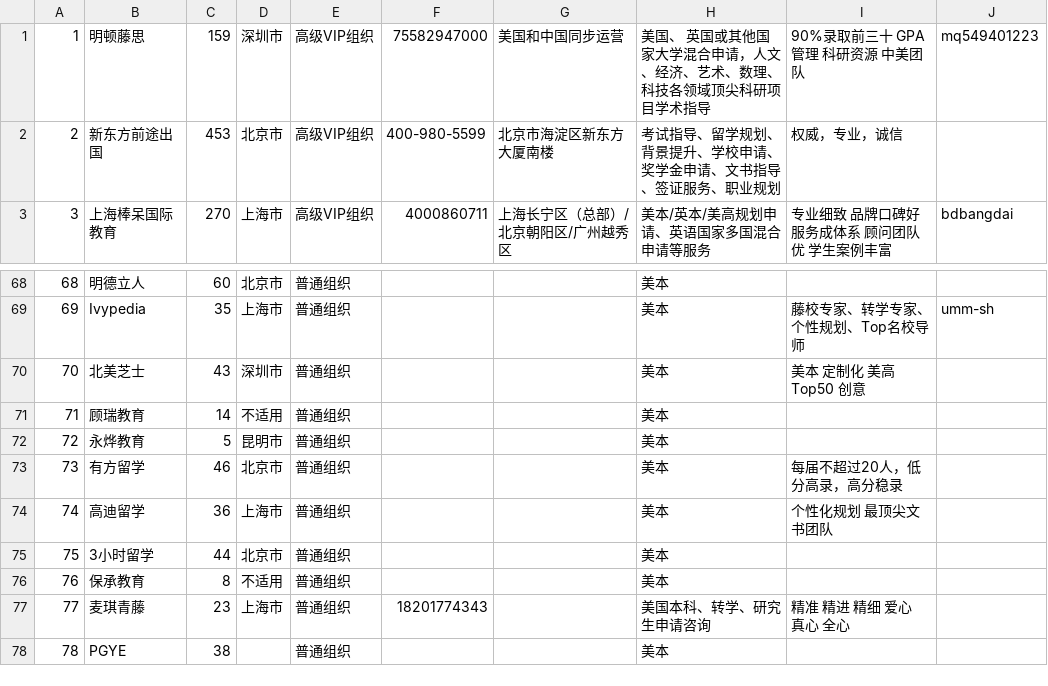
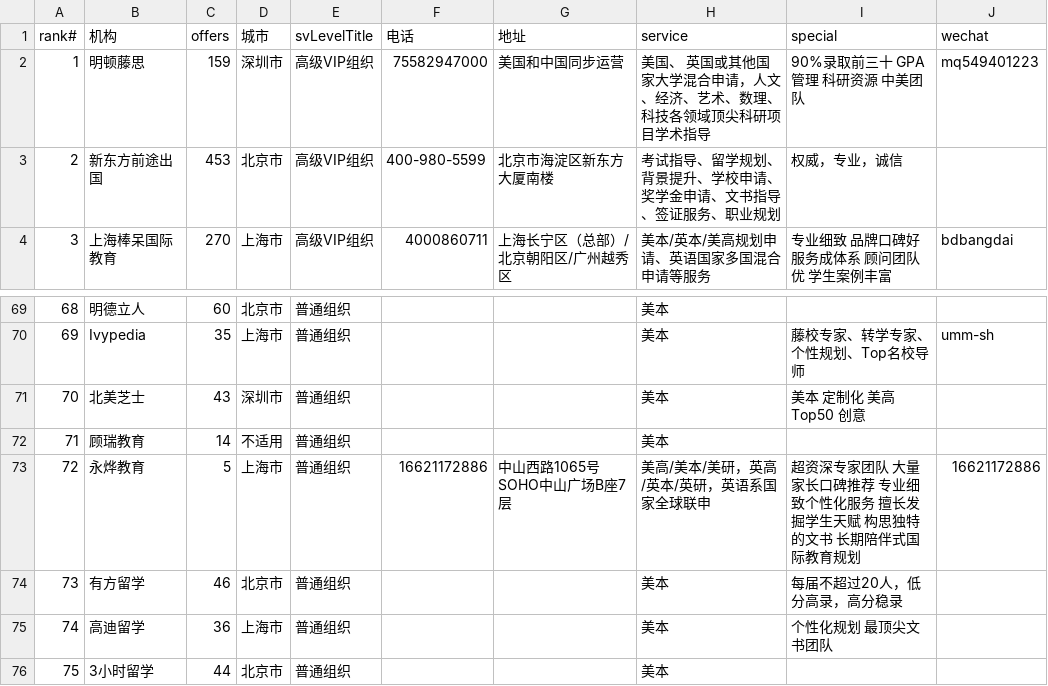
Before and after one commit to pette1999/scraper-for-wechatMiniprogram, a CSV file: data/csv/advisors.csv, drawn as a sheet; only a part is shown, gaps mark what is left out; the shorter side is filled out with more unchanged rows.

```diff
--- a/data/csv/advisors.csv
+++ b/data/csv/advisors.csv
@@ -1 +1,2 @@
+rank#,机构,offers,城市,svLevelTitle,电话,地址,service,special,wechat
 1,明顿藤思,159,深圳市,高级VIP组织,75582947000,美国和中国同步运营,美国、 英国或其他国家大学混合申请，人文、经济、艺术、数理、科技各领域顶尖科研项目学术指导,90%录取前三十 GPA管理 科研资源 中美团队,mq549401223
@@ -71,3 +72,3 @@
 71,顾瑞教育,14,不适用,普通组织,,,美本,,
-72,永烨教育,5,昆明市,普通组织,,,美本,,
+72,永烨教育,5,上海市,普通组织,16621172886,中山西路1065号SOHO中山广场B座7层,美高/美本/美研，英高/英本/英研，英语系国家全球联申,超资深专家团队 大量家长口碑推荐 专业细致个性化服务 擅长发掘学生天赋 构思独特的文书 长期陪伴式国际教育规划,16621172886
 73,有方留学,46,北京市,普通组织,,,美本,每届不超过20人，低分高录，高分稳录,
```
Also changed, not shown: data/csv/chineseHighschools.csv, data/csv/internationalHighSchools.csv, 12 other files.
